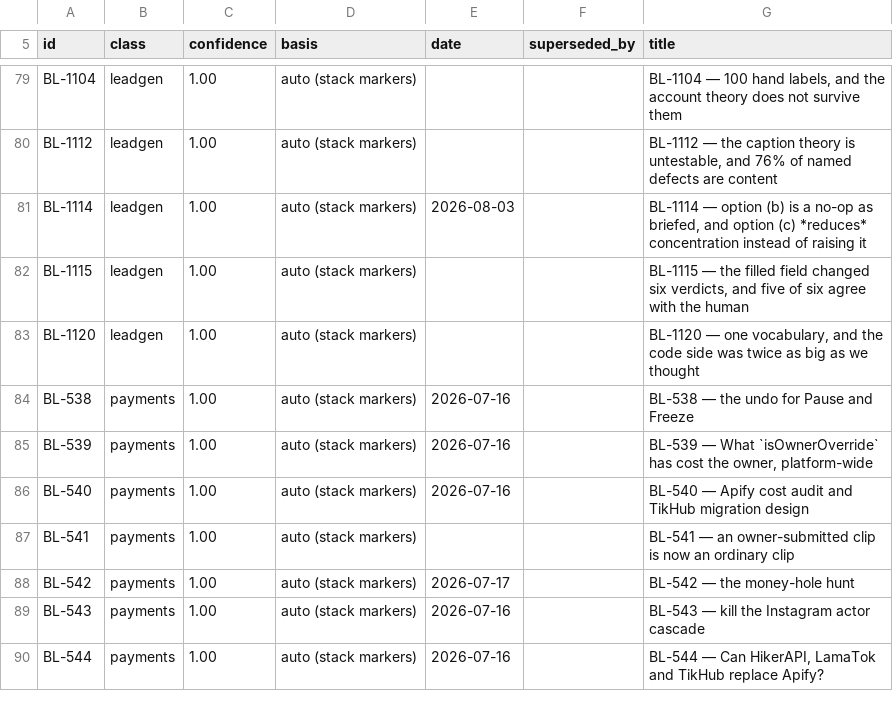
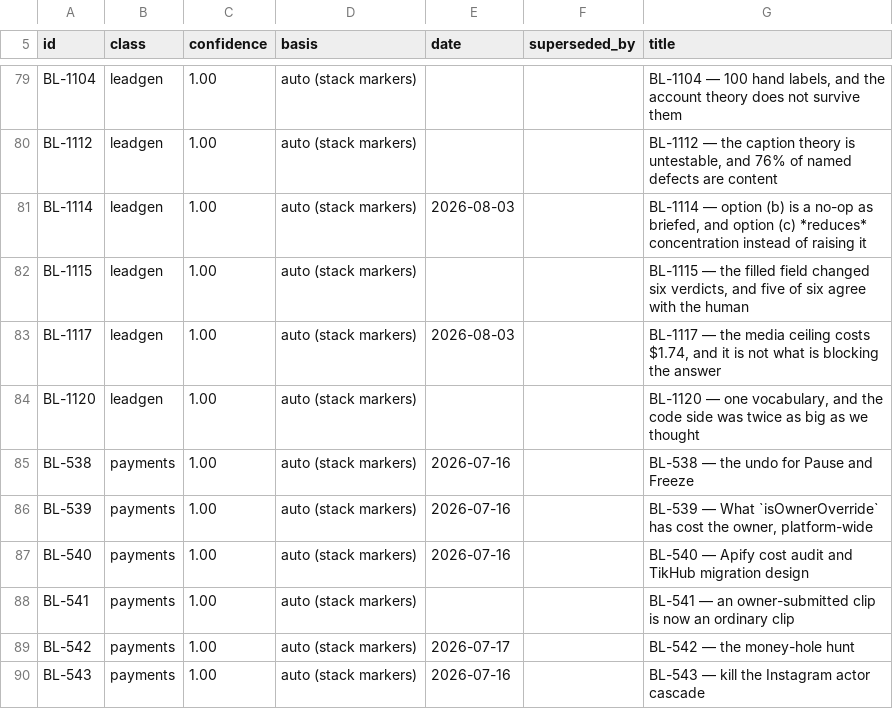
Before and after one commit to ilenader/clippershq-reports, a TSV file: MANIFEST.tsv, drawn as a sheet; only a part is shown, gaps mark what is left out; the shorter side is filled out with more unchanged rows; the diff names each change by its address in the sheet, - before the commit and + after, or states it on an @@ line.

Commit message:
BL-1117: the media ceiling costs $1.74, and it is not what is blocking the answer

```diff
--- a/MANIFEST.tsv
+++ b/MANIFEST.tsv
+row 83: BL-1117 | leadgen | 1.00 | auto (stack markers) | 2026-08-03 |  | BL-1117 — the media ceiling costs $1.74, and it is not what is blocking the answer
```
Also changed, not shown: 1 other file.
